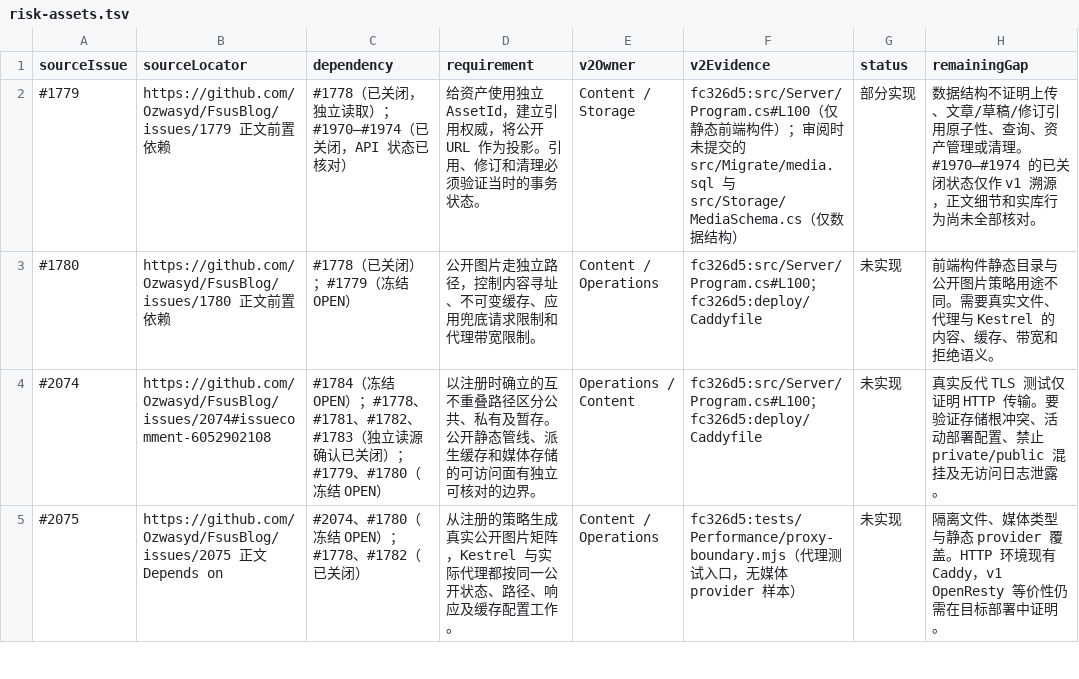
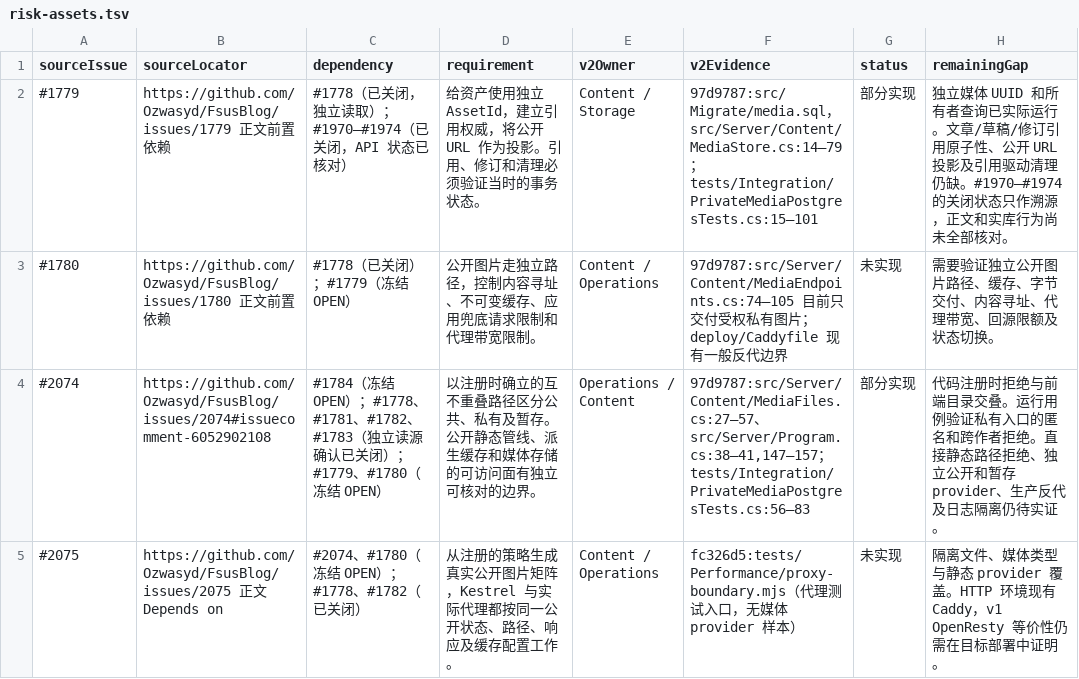
Before and after one commit to Ozwasyd/FsusBlog, a TSV file: docs/issues/risk-assets.tsv, drawn as a sheet; only a part is shown; the diff covers the shown part only.

Commit message:
Bind private asset clauses to the native media slice

```diff
--- a/docs/issues/risk-assets.tsv
+++ b/docs/issues/risk-assets.tsv
@@ -1,5 +1,5 @@
 sourceIssue	sourceLocator	dependency	requirement	v2Owner	v2Evidence	status	remainingGap
-#1779	https://github.com/Ozwasyd/FsusBlog/issues/1779 正文前置依赖	#1778（已关闭，独立读取）；#1970–#1974（已关闭，API 状态已核对）	给资产使用独立 AssetId，建立引用权威，将公开 URL 作为投影。引用、修订和清理必须验证当时的事务状态。	Content / Storage	fc326d5:src/Server/Program.cs#L100（仅静态前端构件）；审阅时未提交的 src/Migrate/media.sql 与 src/Storage/MediaSchema.cs（仅数据结构）	部分实现	数据结构不证明上传、文章/草稿/修订引用原子性、查询、资产管理或清理。#1970–#1974 的已关闭状态仅作 v1 溯源，正文细节和实库行为尚未全部核对。
-#1780	https://github.com/Ozwasyd/FsusBlog/issues/1780 正文前置依赖	#1778（已关闭）；#1779（冻结 OPEN）	公开图片走独立路径，控制内容寻址、不可变缓存、应用兜底请求限制和代理带宽限制。	Content / Operations	fc326d5:src/Server/Program.cs#L100；fc326d5:deploy/Caddyfile	未实现	前端构件静态目录与公开图片策略用途不同。需要真实文件、代理与 Kestrel 的内容、缓存、带宽和拒绝语义。
-#2074	https://github.com/Ozwasyd/FsusBlog/issues/2074#issuecomment-6052902108	#1784（冻结 OPEN）；#1778、#1781、#1782、#1783（独立读源确认已关闭）；#1779、#1780（冻结 OPEN）	以注册时确立的互不重叠路径区分公共、私有及暂存。公开静态管线、派生缓存和媒体存储的可访问面有独立可核对的边界。	Operations / Content	fc326d5:src/Server/Program.cs#L100；fc326d5:deploy/Caddyfile	未实现	真实反代 TLS 测试仅证明 HTTP 传输。要验证存储根冲突、活动部署配置、禁止 private/public 混挂及无访问日志泄露。
+#1779	https://github.com/Ozwasyd/FsusBlog/issues/1779 正文前置依赖	#1778（已关闭，独立读取）；#1970–#1974（已关闭，API 状态已核对）	给资产使用独立 AssetId，建立引用权威，将公开 URL 作为投影。引用、修订和清理必须验证当时的事务状态。	Content / Storage	97d9787:src/Migrate/media.sql，src/Server/Content/MediaStore.cs:14–79；tests/Integration/PrivateMediaPostgresTests.cs:15–101	部分实现	独立媒体 UUID 和所有者查询已实际运行。文章/草稿/修订引用原子性、公开 URL 投影及引用驱动清理仍缺。#1970–#1974 的关闭状态只作溯源，正文和实库行为尚未全部核对。
+#1780	https://github.com/Ozwasyd/FsusBlog/issues/1780 正文前置依赖	#1778（已关闭）；#1779（冻结 OPEN）	公开图片走独立路径，控制内容寻址、不可变缓存、应用兜底请求限制和代理带宽限制。	Content / Operations	97d9787:src/Server/Content/MediaEndpoints.cs:74–105 目前只交付受权私有图片；deploy/Caddyfile 现有一般反代边界	未实现	需要验证独立公开图片路径、缓存、字节交付、内容寻址、代理带宽、回源限额及状态切换。
+#2074	https://github.com/Ozwasyd/FsusBlog/issues/2074#issuecomment-6052902108	#1784（冻结 OPEN）；#1778、#1781、#1782、#1783（独立读源确认已关闭）；#1779、#1780（冻结 OPEN）	以注册时确立的互不重叠路径区分公共、私有及暂存。公开静态管线、派生缓存和媒体存储的可访问面有独立可核对的边界。	Operations / Content	97d9787:src/Server/Content/MediaFiles.cs:27–57、src/Server/Program.cs:38–41,147–157；tests/Integration/PrivateMediaPostgresTests.cs:56–83	部分实现	代码注册时拒绝与前端目录交叠。运行用例验证私有入口的匿名和跨作者拒绝。直接静态路径拒绝、独立公开和暂存 provider、生产反代及日志隔离仍待实证。
 #2075	https://github.com/Ozwasyd/FsusBlog/issues/2075 正文 Depends on	#2074、#1780（冻结 OPEN）；#1778、#1782（已关闭）	从注册的策略生成真实公开图片矩阵，Kestrel 与实际代理都按同一公开状态、路径、响应及缓存配置工作。	Content / Operations	fc326d5:tests/Performance/proxy-boundary.mjs（代理测试入口，无媒体 provider 样本）	未实现	隔离文件、媒体类型与静态 provider 覆盖。HTTP 环境现有 Caddy，v1 OpenResty 等价性仍需在目标部署中证明。
```
Also changed, not shown: 24 edited cells elsewhere in this file.
